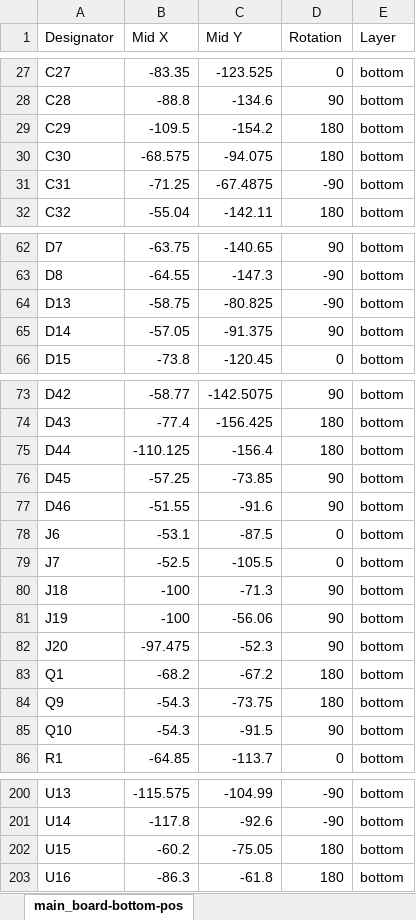
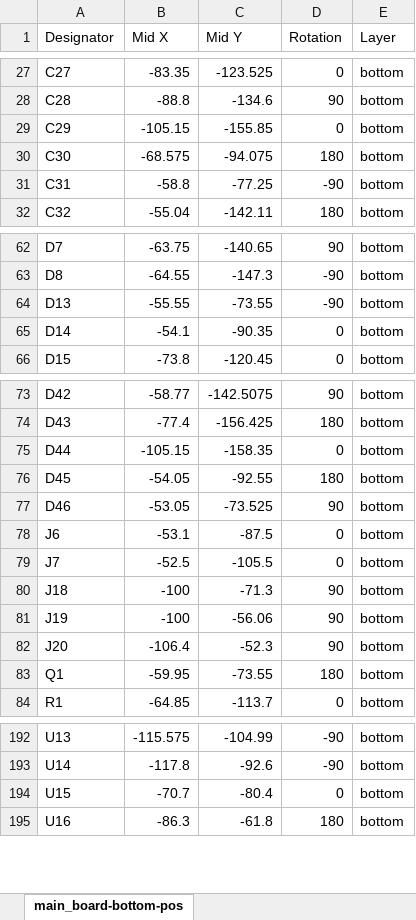
Before and after one commit to shannon-greenlight/bonkulator, an Excel workbook: main_board/fab/bonkulator_cpl.xlsx, sheet main_board-bottom-pos, drawn as a sheet; only a part is shown, gaps mark what is left out; values as stored, in another font and other column widths than the file's, no borders; table styles not drawn; removed rows and columns are numbered as before the commit, all else as after; the diff covers the shown part only; the diff names each change by its address in the sheet, - before the commit and + after, or states it on an @@ line.

Commit message:
Fixes main board.
Fixes regulator footprint. Re lays out board to improve noise performance. Around -50db now at outputs.

```diff
--- a/main_board/fab/bonkulator_cpl.xlsx (sheet main_board-bottom-pos)
+++ b/main_board/fab/bonkulator_cpl.xlsx (sheet main_board-bottom-pos)
-B29 (Mid X): -109.5
+B29 (Mid X): -105.15
-C29 (Mid Y): -154.2
+C29 (Mid Y): -155.85
-D29 (Rotation): 180
+D29 (Rotation): 0
-B31 (Mid X): -71.25
+B31 (Mid X): -58.8
-C31 (Mid Y): -67.4875
+C31 (Mid Y): -77.25
-B64 (Mid X): -58.75
+B64 (Mid X): -55.55
-C64 (Mid Y): -80.825
+C64 (Mid Y): -73.55
-B65 (Mid X): -57.05
+B65 (Mid X): -54.1
-C65 (Mid Y): -91.375
+C65 (Mid Y): -90.35
-D65 (Rotation): 90
+D65 (Rotation): 0
-B75 (Mid X): -110.125
+B75 (Mid X): -105.15
-C75 (Mid Y): -156.4
+C75 (Mid Y): -158.35
-D75 (Rotation): 180
+D75 (Rotation): 0
-B76 (Mid X): -57.25
+B76 (Mid X): -54.05
-C76 (Mid Y): -73.85
+C76 (Mid Y): -92.55
-D76 (Rotation): 90
+D76 (Rotation): 180
-B77 (Mid X): -51.55
+B77 (Mid X): -53.05
-C77 (Mid Y): -91.6
+C77 (Mid Y): -73.525
-B82 (Mid X): -97.475
+B82 (Mid X): -106.4
-B83 (Mid X): -68.2
+B83 (Mid X): -59.95
-C83 (Mid Y): -67.2
+C83 (Mid Y): -73.55
-row 84: Q9 | -54.3 | -73.75 | 180 | bottom
-row 85: Q10 | -54.3 | -91.5 | 90 | bottom
-B194 (Mid X): -60.2
+B194 (Mid X): -70.7
-C194 (Mid Y): -75.05
+C194 (Mid Y): -80.4
-D194 (Rotation): 180
+D194 (Rotation): 0
```
Also changed, not shown: 6 removed rows and 32 edited cells elsewhere in this sheet, 25 other files.
